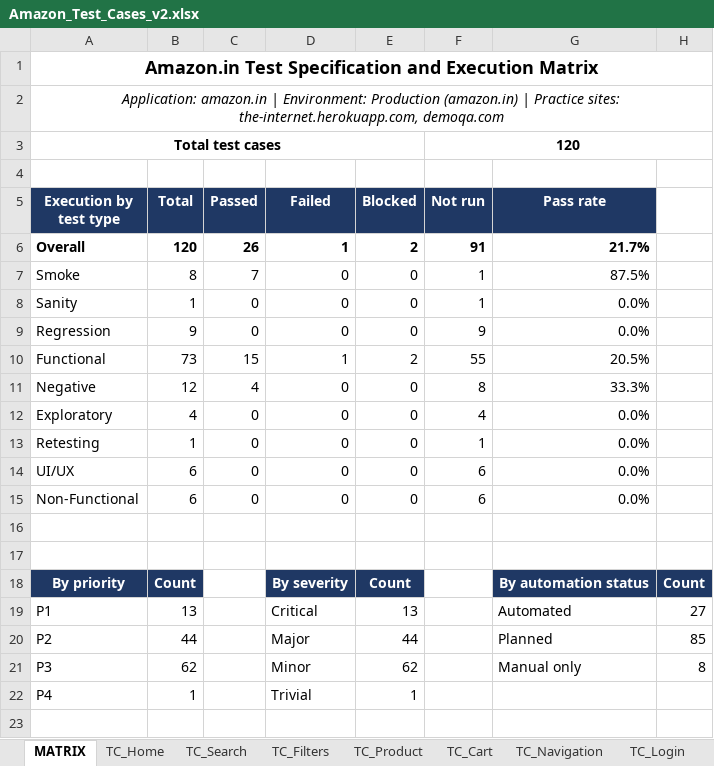
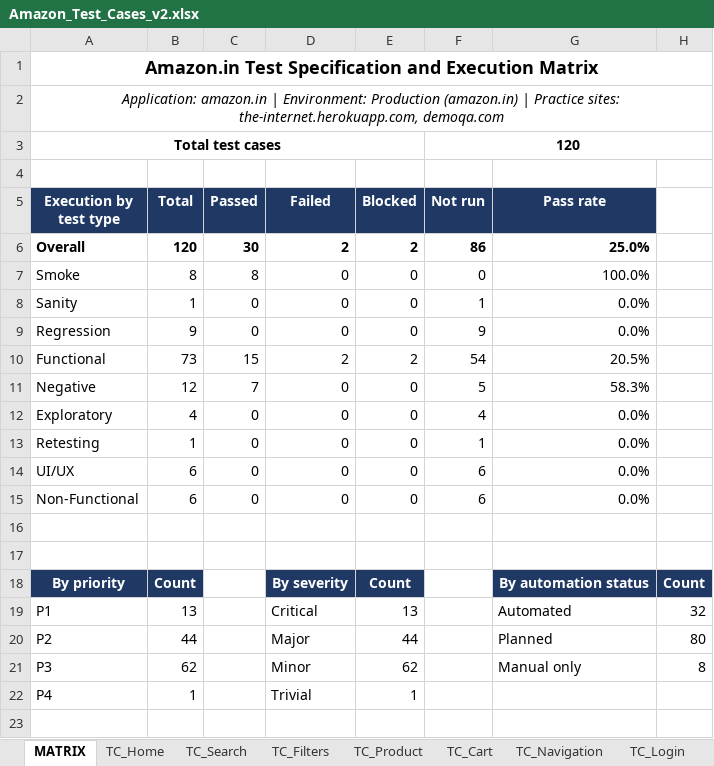
Before and after one commit to Saitej8125/amazon-automation-framework, an Excel workbook: test-cases/Amazon_Test_Cases_v2.xlsx, sheet MATRIX, drawn as a sheet; only a part is shown; values as stored, in another font and other column widths than the file's, no borders; the diff names each change by its address in the sheet, - before the commit and + after, or states it on an @@ line.

```diff
--- a/test-cases/Amazon_Test_Cases_v2.xlsx (sheet MATRIX)
+++ b/test-cases/Amazon_Test_Cases_v2.xlsx (sheet MATRIX)
-C6 (Passed): 26
+C6 (Passed): 30
-D6 (Failed): 1
+D6 (Failed): 2
-F6 (Not run): 91
+F6 (Not run): 86
-G6 (Pass rate): 21.7%
+G6 (Pass rate): 25.0%
-C7 (Passed): 7
+C7 (Passed): 8
-F7 (Not run): 1
+F7 (Not run): 0
-G7 (Pass rate): 87.5%
+G7 (Pass rate): 100.0%
-D10 (Failed): 1
+D10 (Failed): 2
-F10 (Not run): 55
+F10 (Not run): 54
-C11 (Passed): 4
+C11 (Passed): 7
-F11 (Not run): 8
+F11 (Not run): 5
-G11 (Pass rate): 33.3%
+G11 (Pass rate): 58.3%
-H19: 27
+H19: 32
-H20: 85
+H20: 80
```
Also changed, not shown: sheet TC_Login, 7 other files.
